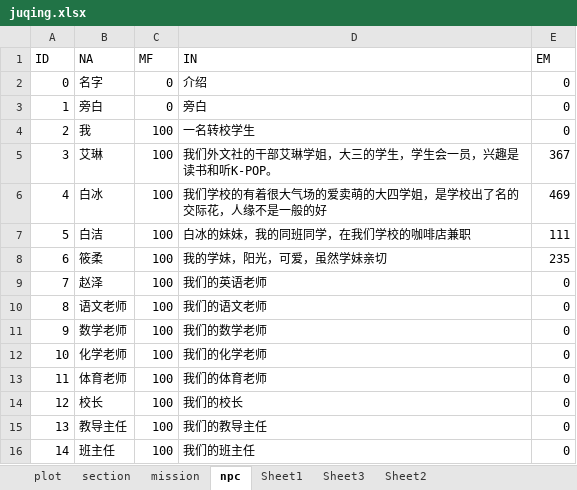
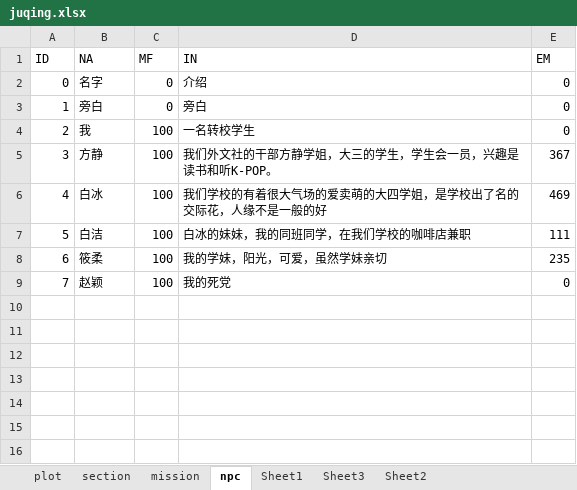
Before and after one commit to weimingtom/JuQing, an Excel workbook: Resources/fonts/juqing.xlsx, sheet npc, drawn as a sheet; values as stored, in another font and other column widths than the file's, no borders; charts and pictures not drawn; the diff names each change by its address in the sheet, - before the commit and + after, or states it on an @@ line.

```diff
--- a/Resources/fonts/juqing.xlsx (sheet npc)
+++ b/Resources/fonts/juqing.xlsx (sheet npc)
-B5 (NA): 艾琳
+B5 (NA): 方静
-D5 (IN): 我们外文社的干部艾琳学姐，大三的学生，学生会一员，兴趣是读书和听K-POP。
+D5 (IN): 我们外文社的干部方静学姐，大三的学生，学生会一员，兴趣是读书和听K-POP。
-B9 (NA): 赵泽
+B9 (NA): 赵颖
-D9 (IN): 我们的英语老师
+D9 (IN): 我的死党
-row 10: 8 | 语文老师 | 100 | 我们的语文老师 | 0
-row 11: 9 | 数学老师 | 100 | 我们的数学老师 | 0
-row 12: 10 | 化学老师 | 100 | 我们的化学老师 | 0
-row 13: 11 | 体育老师 | 100 | 我们的体育老师 | 0
-row 14: 12 | 校长 | 100 | 我们的校长 | 0
-row 15: 13 | 教导主任 | 100 | 我们的教导主任 | 0
-row 16: 14 | 班主任 | 100 | 我们的班主任 | 0
```
Also changed, not shown: sheet plot, sheet mission, charts or pictures, 1 other file.
